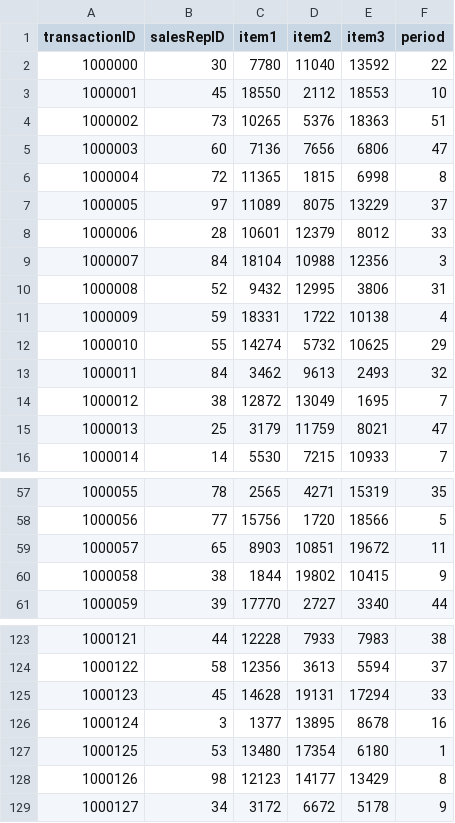
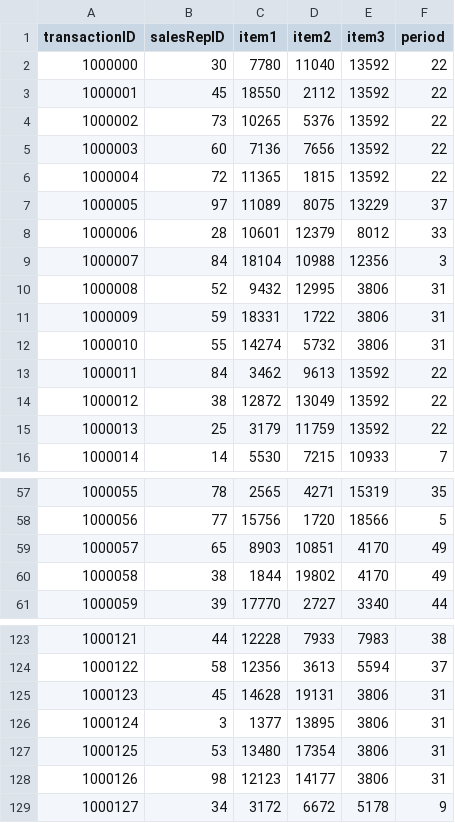
Before and after one commit to kvangundy/slashco-mlm, a CSV file: transactions.csv, drawn as a sheet; only a part is shown, gaps mark what is left out.

Commit message:
Update transactions.csv

```diff
--- a/transactions.csv
+++ b/transactions.csv
@@ -2,6 +2,6 @@ transactionID,salesRepID,item1,item2,item3,period
 1000000,30,7780,11040,13592,22
-1000001,45,18550,2112,18553,10
-1000002,73,10265,5376,18363,51
-1000003,60,7136,7656,6806,47
-1000004,72,11365,1815,6998,8
+1000001,45,18550,2112,13592,22
+1000002,73,10265,5376,13592,22
+1000003,60,7136,7656,13592,22
+1000004,72,11365,1815,13592,22
 1000005,97,11089,8075,13229,37
@@ -10,7 +10,7 @@ transactionID,salesRepID,item1,item2,item3,period
 1000008,52,9432,12995,3806,31
-1000009,59,18331,1722,10138,4
-1000010,55,14274,5732,10625,29
-1000011,84,3462,9613,2493,32
-1000012,38,12872,13049,1695,7
-1000013,25,3179,11759,8021,47
+1000009,59,18331,1722,3806,31
+1000010,55,14274,5732,3806,31
+1000011,84,3462,9613,13592,22
+1000012,38,12872,13049,13592,22
+1000013,25,3179,11759,13592,22
 1000014,14,5530,7215,10933,7
@@ -58,4 +58,4 @@ transactionID,salesRepID,item1,item2,item3,period
 1000056,77,15756,1720,18566,5
-1000057,65,8903,10851,19672,11
-1000058,38,1844,19802,10415,9
+1000057,65,8903,10851,4170,49
+1000058,38,1844,19802,4170,49
 1000059,39,17770,2727,3340,44
@@ -124,6 +124,6 @@ transactionID,salesRepID,item1,item2,item3,period
 1000122,58,12356,3613,5594,37
-1000123,45,14628,19131,17294,33
-1000124,3,1377,13895,8678,16
-1000125,53,13480,17354,6180,1
-1000126,98,12123,14177,13429,8
+1000123,45,14628,19131,3806,31
+1000124,3,1377,13895,3806,31
+1000125,53,13480,17354,3806,31
+1000126,98,12123,14177,3806,31
 1000127,34,3172,6672,5178,9
```
